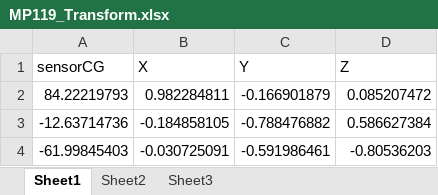
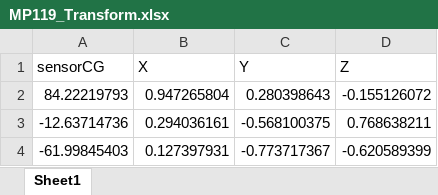
Before and after one commit to bttomblin/Transformation-Code, an Excel workbook: 01_MP_values/soccer/MP119_Transform.xlsx, sheet Sheet1, drawn as a sheet; values as stored, in another font and other column widths than the file's, no borders; the diff names each change by its address in the sheet, - before the commit and + after, or states it on an @@ line.

```diff
--- a/01_MP_values/soccer/MP119_Transform.xlsx (sheet Sheet1)
+++ b/01_MP_values/soccer/MP119_Transform.xlsx (sheet Sheet1)
-sheet tab: Sheet2
-sheet tab: Sheet3
-B2 (X): 0.982284811
+B2 (X): 0.947265804
-C2 (Y): -0.166901879
+C2 (Y): 0.280398643
-D2 (Z): 0.085207472
+D2 (Z): -0.155126072
-B3 (X): -0.184858105
+B3 (X): 0.294036161
-C3 (Y): -0.788476882
+C3 (Y): -0.568100375
-D3 (Z): 0.586627384
+D3 (Z): 0.768638211
-B4 (X): -0.030725091
+B4 (X): 0.127397931
-C4 (Y): -0.591986461
+C4 (Y): -0.773717367
-D4 (Z): -0.80536203
+D4 (Z): -0.620589399
```
Also changed, not shown: 01_MP_values/soccer/MP032_Transform.xlsx, 01_MP_values/soccer/MP107_Transform.xlsx, 52 other files.
